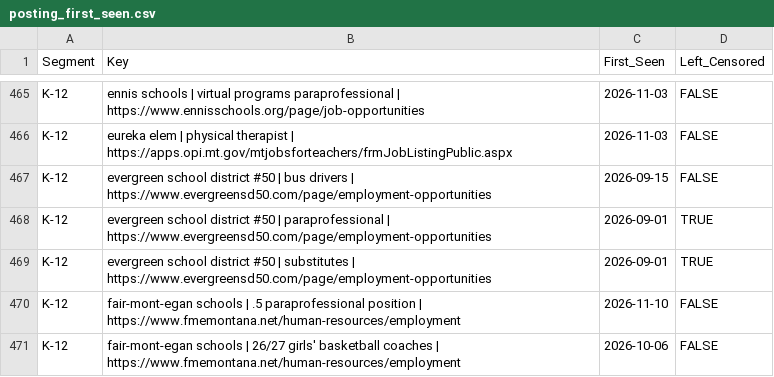
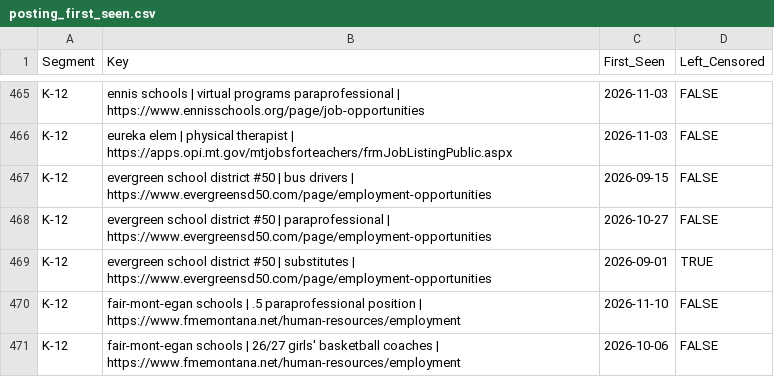
Before and after one commit to bostickmike/Montana-Education-Jobs-Dashboard, a CSV file: Mt_Ed_Jobs/posting_first_seen.csv, drawn as a sheet; only a part is shown, gaps mark what is left out.

```diff
--- a/Mt_Ed_Jobs/posting_first_seen.csv
+++ b/Mt_Ed_Jobs/posting_first_seen.csv
@@ -467,3 +467,3 @@
 "K-12","evergreen school district #50 | bus drivers | https://www.evergreensd50.com/page/employment-opportunities","2026-09-15",FALSE
-"K-12","evergreen school district #50 | paraprofessional | https://www.evergreensd50.com/page/employment-opportunities","2026-09-01",TRUE
+"K-12","evergreen school district #50 | paraprofessional | https://www.evergreensd50.com/page/employment-opportunities","2026-10-27",FALSE
 "K-12","evergreen school district #50 | substitutes | https://www.evergreensd50.com/page/employment-opportunities","2026-09-01",TRUE
```
Also changed, not shown: posting_durations_he.csv, posting_durations_k12.csv, 6 other files.
